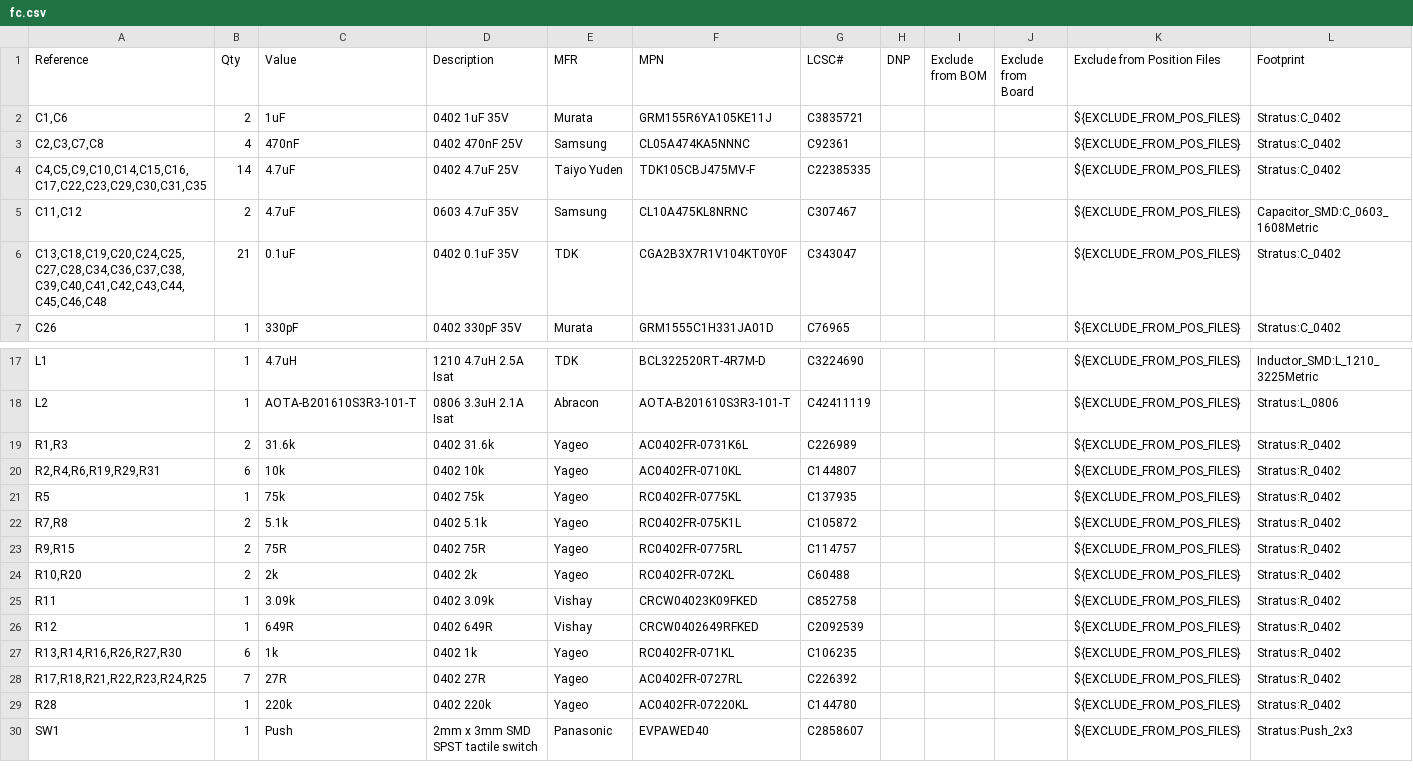
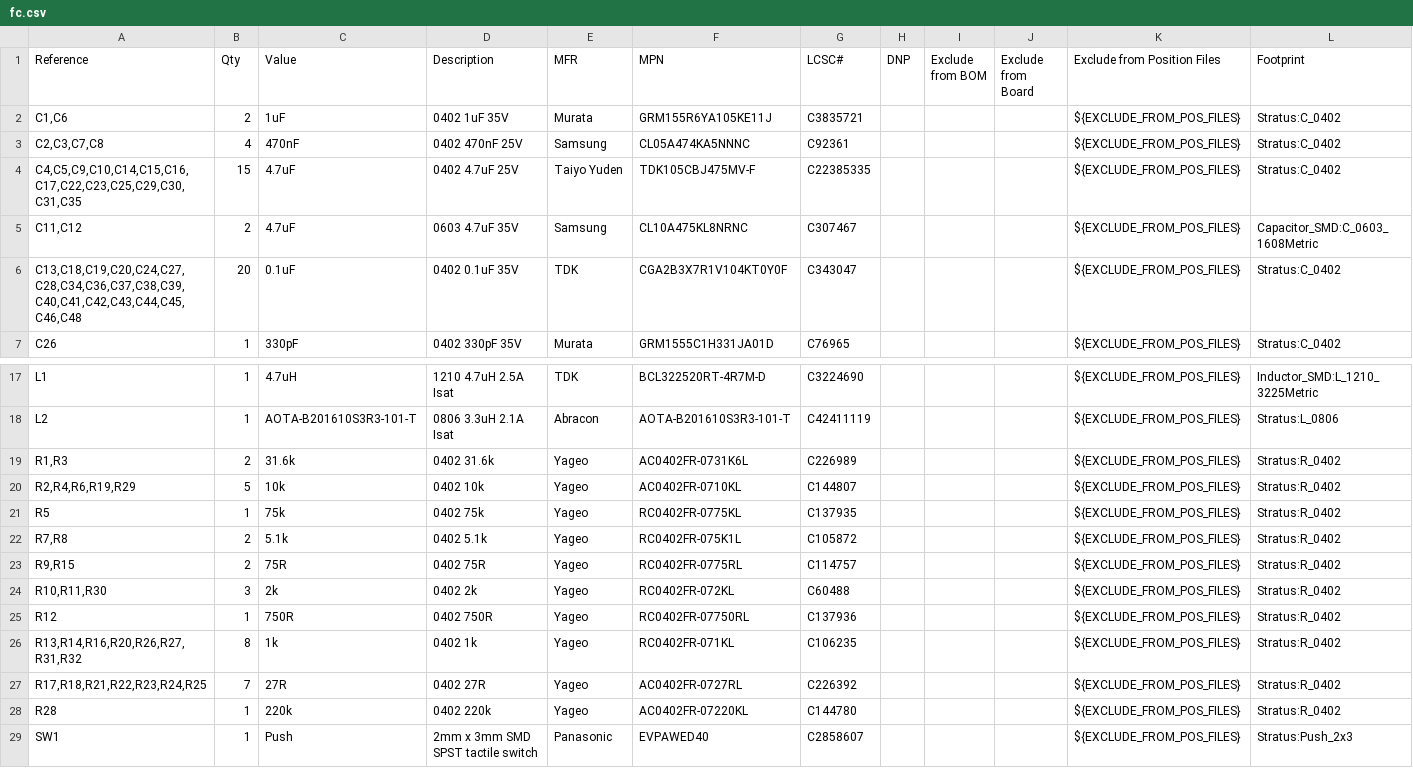
Before and after one commit to architelos/Stratus, a CSV file: hardware/fc/fc.csv, drawn as a sheet; only a part is shown, gaps mark what is left out; removed rows and columns are numbered as before the commit, all else as after; rows hold the shown columns only; the diff names each change by its address in the sheet, - before the commit and + after, or states it on an @@ line.

```diff
--- a/hardware/fc/fc.csv
+++ b/hardware/fc/fc.csv
-A4 (Reference): C4,C5,C9,C10,C14,C15,C16,C17,C22,C23,C29,C30,C31,C35
+A4 (Reference): C4,C5,C9,C10,C14,C15,C16,C17,C22,C23,C25,C29,C30,C31,C35
-B4 (Qty): 14
+B4 (Qty): 15
-A6 (Reference): C13,C18,C19,C20,C24,C25,C27,C28,C34,C36,C37,C38,C39,C40,C41,C42,C43,C44,C45,C46,C48
+A6 (Reference): C13,C18,C19,C20,C24,C27,C28,C34,C36,C37,C38,C39,C40,C41,C42,C43,C44,C45,C46,C48
-B6 (Qty): 21
+B6 (Qty): 20
-A20 (Reference): R2,R4,R6,R19,R29,R31
+A20 (Reference): R2,R4,R6,R19,R29
-B20 (Qty): 6
+B20 (Qty): 5
-A24 (Reference): R10,R20
+A24 (Reference): R10,R11,R30
-B24 (Qty): 2
+B24 (Qty): 3
-row 25: R11 | 1 | 3.09k | 0402 3.09k | Vishay | CRCW04023K09FKED | C852758 |  |  |  | ${EXCLUDE_FROM_POS_FILES} | Stratus:R_0402
-C25 (Value): 649R
+C25 (Value): 750R
-D25 (Description): 0402 649R
+D25 (Description): 0402 750R
-E25 (MFR): Vishay
+E25 (MFR): Yageo
-F25 (MPN): CRCW0402649RFKED
+F25 (MPN): RC0402FR-07750RL
-G25 (LCSC#): C2092539
+G25 (LCSC#): C137936
-A26 (Reference): R13,R14,R16,R26,R27,R30
+A26 (Reference): R13,R14,R16,R20,R26,R27,R31,R32
-B26 (Qty): 6
+B26 (Qty): 8
```
Also changed, not shown: 6 other files.
